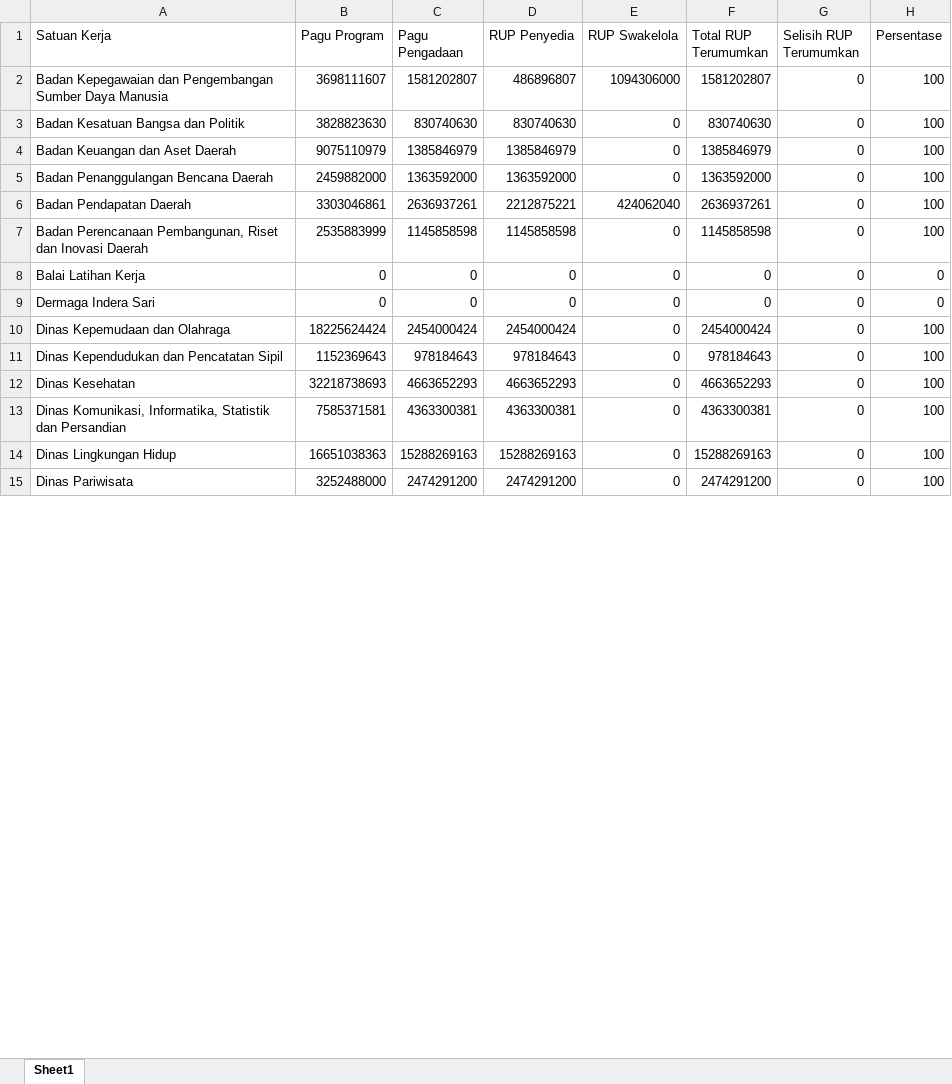
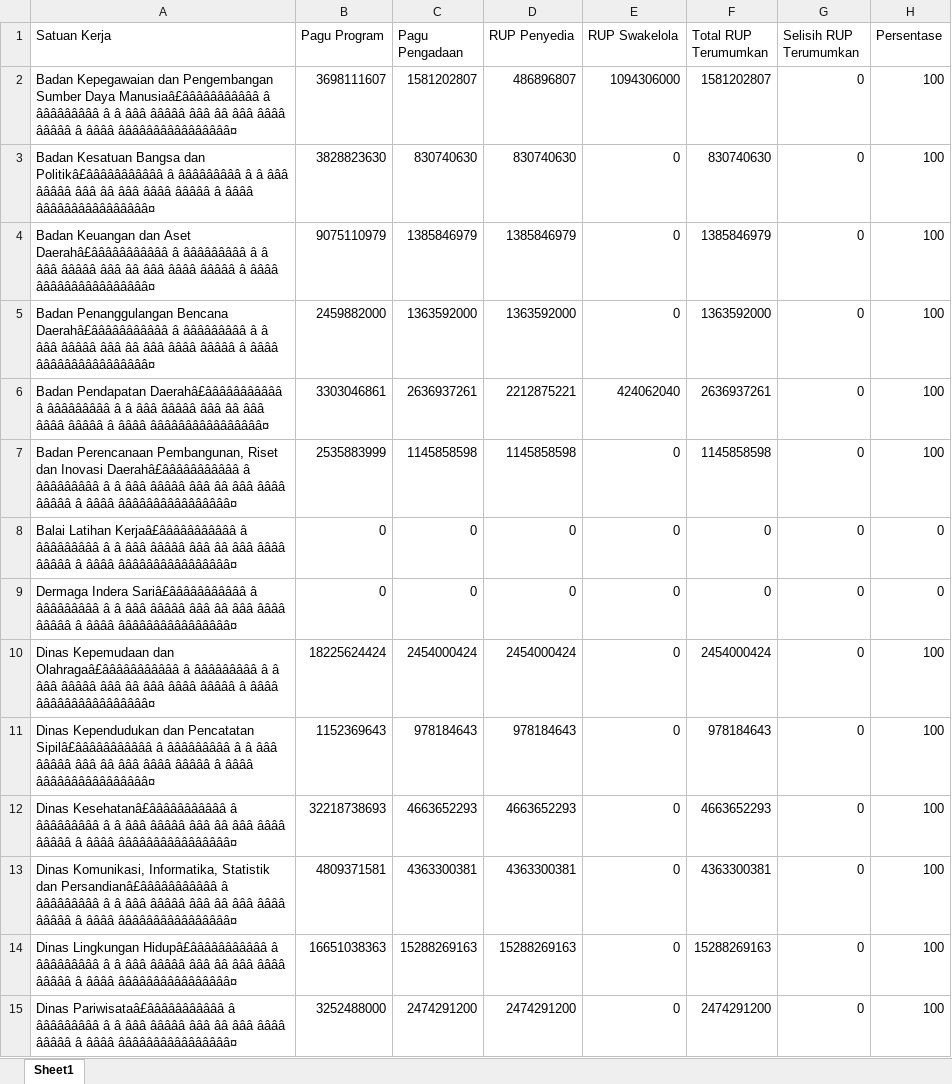
Before and after one commit to rizkipem-21/rup-2026-inaproc, an Excel workbook: output/Rekap RUP Tahun 2026 (2026-04-21) Legacy.xlsx, sheet Sheet1, drawn as a sheet; only a part is shown; values as stored, in another font and other column widths than the file's, no borders; the diff covers the shown part only; the diff names each change by its address in the sheet, - before the commit and + after, or states it on an @@ line.

```diff
--- a/output/Rekap RUP Tahun 2026 (2026-04-21) Legacy.xlsx (sheet Sheet1)
+++ b/output/Rekap RUP Tahun 2026 (2026-04-21) Legacy.xlsx (sheet Sheet1)
-A2 (Satuan Kerja): …Sumber Daya Manusia
+A2 (Satuan Kerja): …Sumber Daya Manusiaâ£âââââââââââ â âââââââââ â â âââ âââââ âââ ââ âââ ââââ âââââ â ââââ ââââââââââââââââ¤
-A3 (Satuan Kerja): …Bangsa dan Politik
+A3 (Satuan Kerja): …Bangsa dan Politikâ£âââââââââââ â âââââââââ â â âââ âââââ âââ ââ âââ ââââ âââââ â ââââ ââââââââââââââââ¤
-A4 (Satuan Kerja): …dan Aset Daerah
+A4 (Satuan Kerja): …dan Aset Daerahâ£âââââââââââ â âââââââââ â â âââ âââââ âââ ââ âââ ââââ âââââ â ââââ ââââââââââââââââ¤
-A5 (Satuan Kerja): …Penanggulangan Bencana Daerah
+A5 (Satuan Kerja): …Penanggulangan Bencana Daerahâ£âââââââââââ â âââââââââ â â âââ âââââ âââ ââ âââ ââââ âââââ â ââââ ââââââââââââââââ¤
-A6 (Satuan Kerja): Badan Pendapatan Daerah
+A6 (Satuan Kerja): Badan Pendapatan Daerahâ£âââââââââââ â âââââââââ â â âââ âââââ âââ ââ âââ ââââ âââââ â ââââ ââââââââââââââââ¤
-A7 (Satuan Kerja): …dan Inovasi Daerah
+A7 (Satuan Kerja): …dan Inovasi Daerahâ£âââââââââââ â âââââââââ â â âââ âââââ âââ ââ âââ ââââ âââââ â ââââ ââââââââââââââââ¤
-A8 (Satuan Kerja): Balai Latihan Kerja
+A8 (Satuan Kerja): Balai Latihan Kerjaâ£âââââââââââ â âââââââââ â â âââ âââââ âââ ââ âââ ââââ âââââ â ââââ ââââââââââââââââ¤
-A9 (Satuan Kerja): Dermaga Indera Sari
+A9 (Satuan Kerja): Dermaga Indera Sariâ£âââââââââââ â âââââââââ â â âââ âââââ âââ ââ âââ ââââ âââââ â ââââ ââââââââââââââââ¤
-A10 (Satuan Kerja): …Kepemudaan dan Olahraga
+A10 (Satuan Kerja): …Kepemudaan dan Olahragaâ£âââââââââââ â âââââââââ â â âââ âââââ âââ ââ âââ ââââ âââââ â ââââ ââââââââââââââââ¤
-A11 (Satuan Kerja): …dan Pencatatan Sipil
+A11 (Satuan Kerja): …dan Pencatatan Sipilâ£âââââââââââ â âââââââââ â â âââ âââââ âââ ââ âââ ââââ âââââ â ââââ ââââââââââââââââ¤
-A12 (Satuan Kerja): Dinas Kesehatan
+A12 (Satuan Kerja): Dinas Kesehatanâ£âââââââââââ â âââââââââ â â âââ âââââ âââ ââ âââ ââââ âââââ â ââââ ââââââââââââââââ¤
-A13 (Satuan Kerja): …Statistik dan Persandian
+A13 (Satuan Kerja): …Statistik dan Persandianâ£âââââââââââ â âââââââââ â â âââ âââââ âââ ââ âââ ââââ âââââ â ââââ ââââââââââââââââ¤
-B13 (Pagu Program): 7585371581
+B13 (Pagu Program): 4809371581
-A14 (Satuan Kerja): Dinas Lingkungan Hidup
+A14 (Satuan Kerja): Dinas Lingkungan Hidupâ£âââââââââââ â âââââââââ â â âââ âââââ âââ ââ âââ ââââ âââââ â ââââ ââââââââââââââââ¤
-A15 (Satuan Kerja): Dinas Pariwisata
+A15 (Satuan Kerja): Dinas Pariwisataâ£âââââââââââ â âââââââââ â â âââ âââââ âââ ââ âââ ââââ âââââ â ââââ ââââââââââââââââ¤
```
Also changed, not shown: 69 edited cells elsewhere in this sheet, 6 other files.
